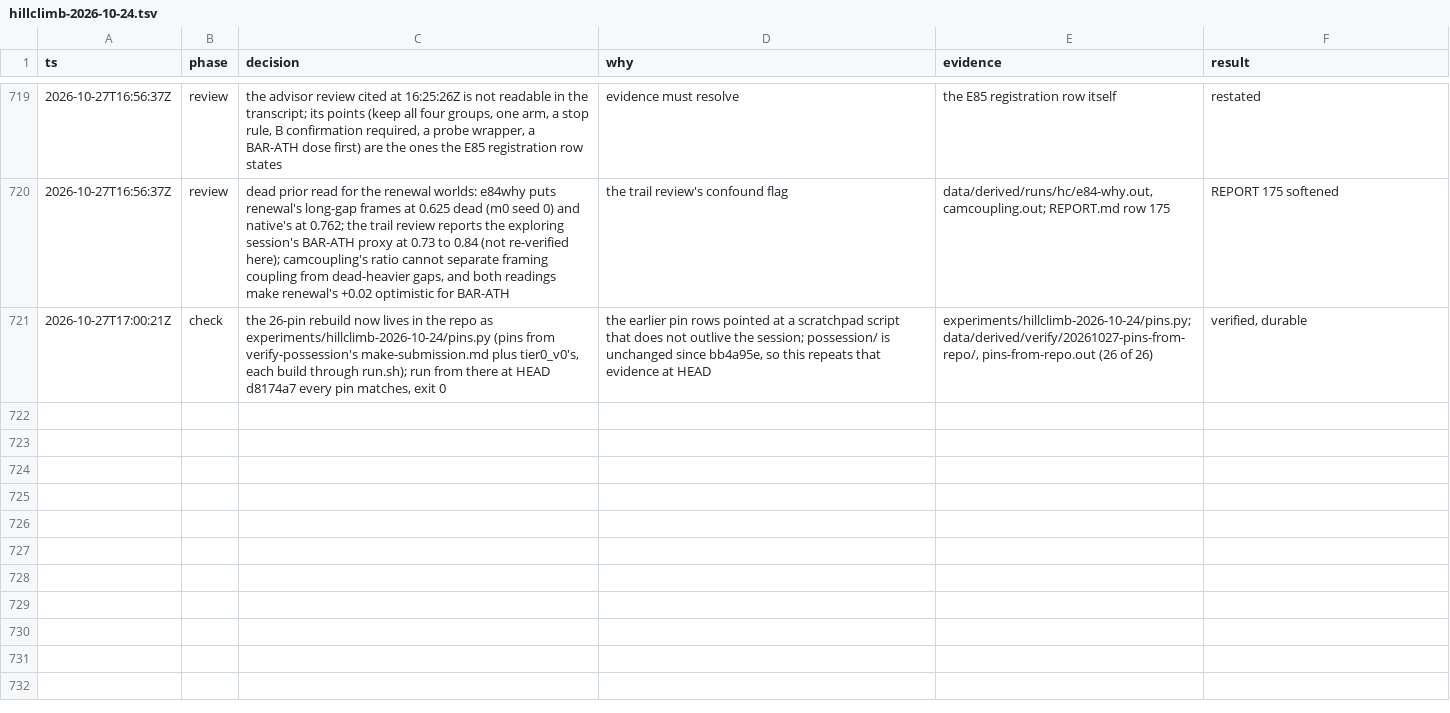
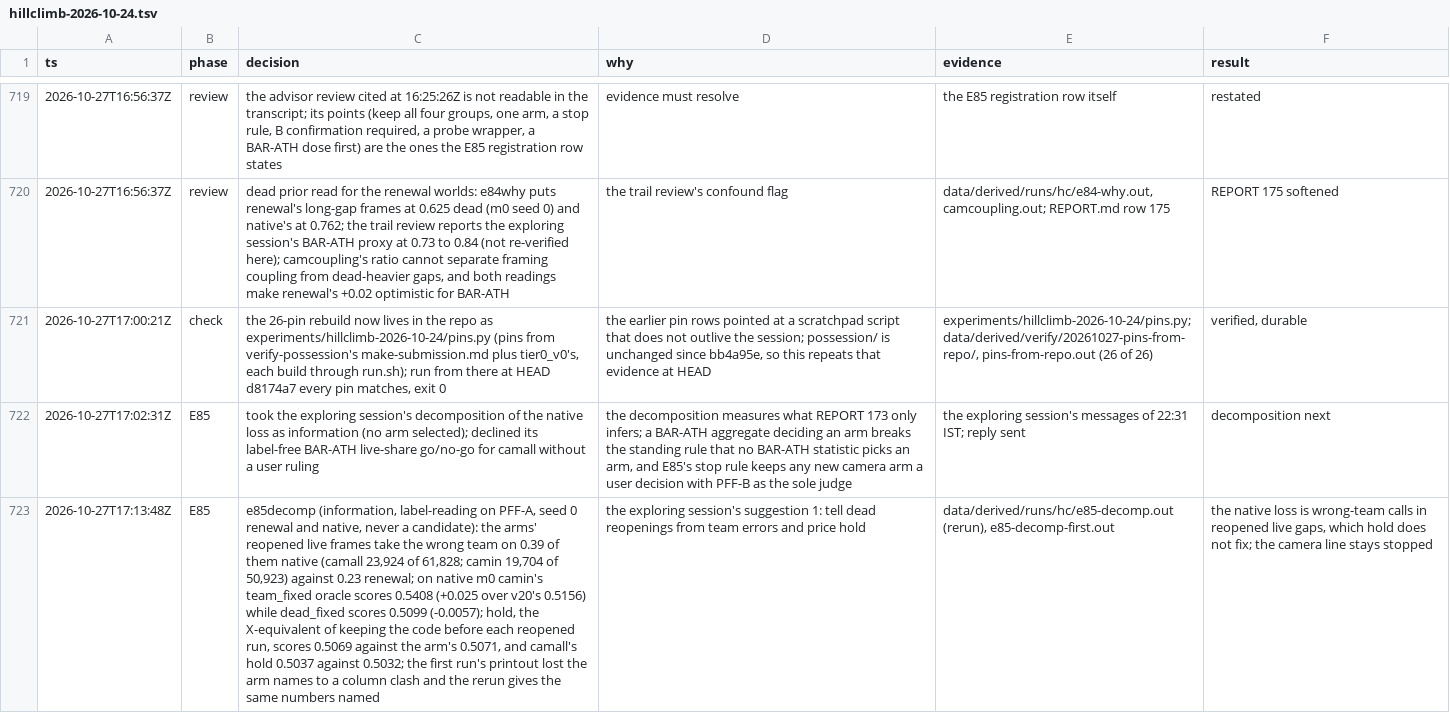
Before and after one commit to shishirmehto/more-than-a-hack-2027, a TSV file: .audit/hillclimb-2026-10-24.tsv, drawn as a sheet; only a part is shown, gaps mark what is left out; the diff names each change by its address in the sheet, - before the commit and + after, or states it on an @@ line.

Commit message:
Record e85decomp: the camera arms lose on team calls, not on dead ball
Information only. In native PFF gaps, 39% of the reopened live frames get
the wrong team (23% in renewal worlds). Fixing the team with labels would
put camin +0.025 above v20, while fixing only its dead frames leaves it
below. Holding the last team, which is what X scores, does not help.

```diff
--- a/.audit/hillclimb-2026-10-24.tsv
+++ b/.audit/hillclimb-2026-10-24.tsv
+row 722: 2026-10-27T17:02:31Z | E85 | took the exploring session's decomposition of the native loss as information (no arm selected); declined its label-free BAR-ATH live-share go/no-go for camall without a user ruling | the decomposition measures what REPORT 173 only infers; a BAR-ATH aggregate deciding an arm breaks the standing rule that no BAR-ATH statistic picks an arm, and E85's stop rule keeps any new camera arm a user decision with PFF-B as the sole judge | the exploring session's messages of 22:31 IST; reply sent | decomposition next
+row 723: 2026-10-27T17:13:48Z | E85 | e85decomp (information, label-reading on PFF-A, seed 0 renewal and native, never a candidate): the arms' reopened live frames take the wrong team on 0.39 of them native (camall 23,924 of 61,828; camin 19,704 of 50,923) against 0.23 renewal; on native m0 camin's team_fixed oracle scores 0.5408 (+0.025 over v20's 0.5156) while dead_fixed scores 0.5099 (-0.0057); hold, the X-equivalent of keeping the code before each reopened run, scores 0.5069 against the arm's 0.5071, and camall's hold 0.5037 against 0.5032; the first run's printout lost the arm names to a column clash and the rerun gives the same numbers named | the exploring session's suggestion 1: tell dead reopenings from team errors and price hold | data/derived/runs/hc/e85-decomp.out (rerun), e85-decomp-first.out | the native loss is wrong-team calls in reopened live gaps, which hold does not fix; the camera line stays stopped
```
Also changed, not shown: 2 other files.
